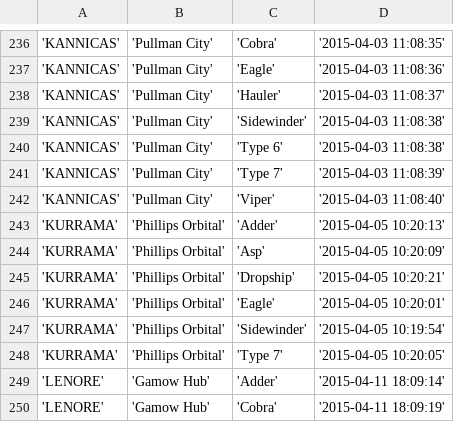
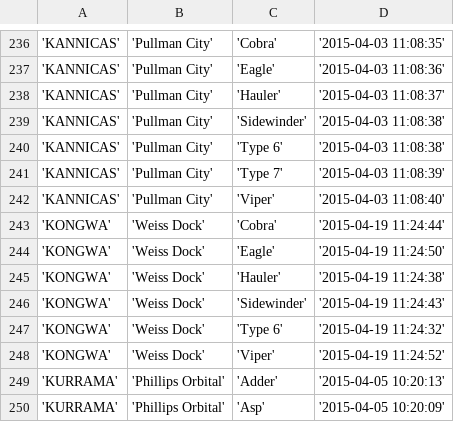
Before and after one commit to EliteDangerous/tradedangerous, a CSV file: data/ShipVendor.csv, drawn as a sheet; only a part is shown, gaps mark what is left out; the shorter side is filled out with more unchanged rows; the diff names each change by its address in the sheet, - before the commit and + after, or states it on an @@ line.

```diff
--- a/data/ShipVendor.csv
+++ b/data/ShipVendor.csv
+row 243: 'KONGWA' | 'Weiss Dock' | 'Cobra' | '2015-04-19 11:24:44'
+row 244: 'KONGWA' | 'Weiss Dock' | 'Eagle' | '2015-04-19 11:24:50'
+row 245: 'KONGWA' | 'Weiss Dock' | 'Hauler' | '2015-04-19 11:24:38'
+row 246: 'KONGWA' | 'Weiss Dock' | 'Sidewinder' | '2015-04-19 11:24:43'
+row 247: 'KONGWA' | 'Weiss Dock' | 'Type 6' | '2015-04-19 11:24:32'
+row 248: 'KONGWA' | 'Weiss Dock' | 'Viper' | '2015-04-19 11:24:52'
```
Also changed, not shown: data/Station.csv, data/StationAttributes.csv, 1 other file.
